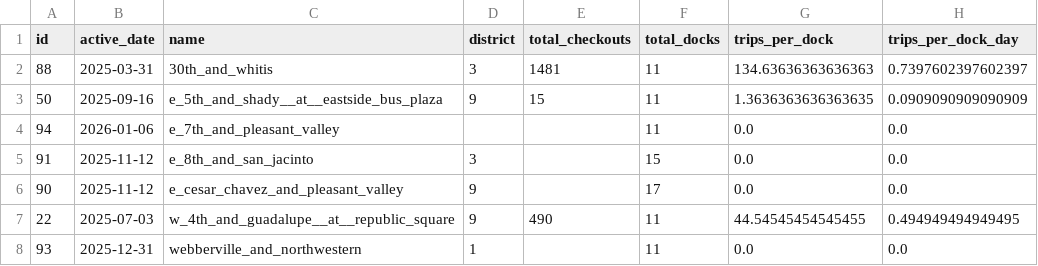
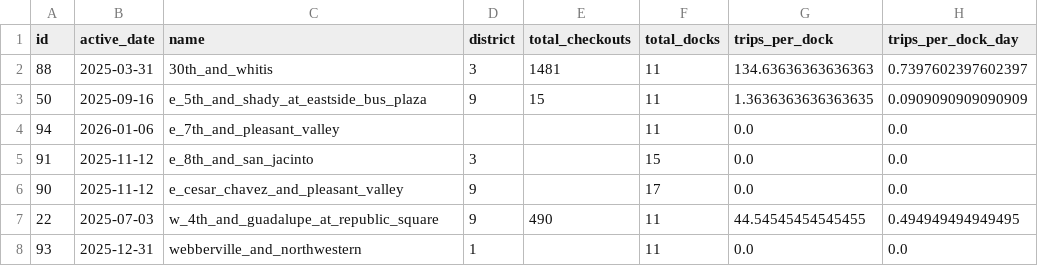
Before and after one commit to kc4stillo/bikeshare_analysis, a CSV file: data/cleaned/scoring/projected_stations_cleaned.csv, drawn as a sheet; only a part is shown; the diff names each change by its address in the sheet, - before the commit and + after, or states it on an @@ line.

```diff
--- a/data/cleaned/scoring/projected_stations_cleaned.csv
+++ b/data/cleaned/scoring/projected_stations_cleaned.csv
-C3 (name): e_5th_and_shady__at__eastside_bus_plaza
+C3 (name): e_5th_and_shady_at_eastside_bus_plaza
-C7 (name): w_4th_and_guadalupe__at__republic_square
+C7 (name): w_4th_and_guadalupe_at_republic_square
```
Also changed, not shown: data/cleaned/scoring/current_stations_cleaned.csv, 5 other files.
